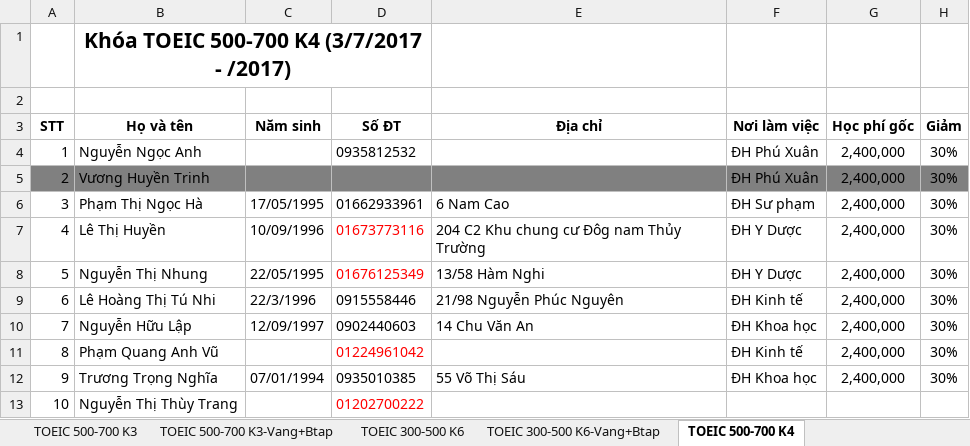
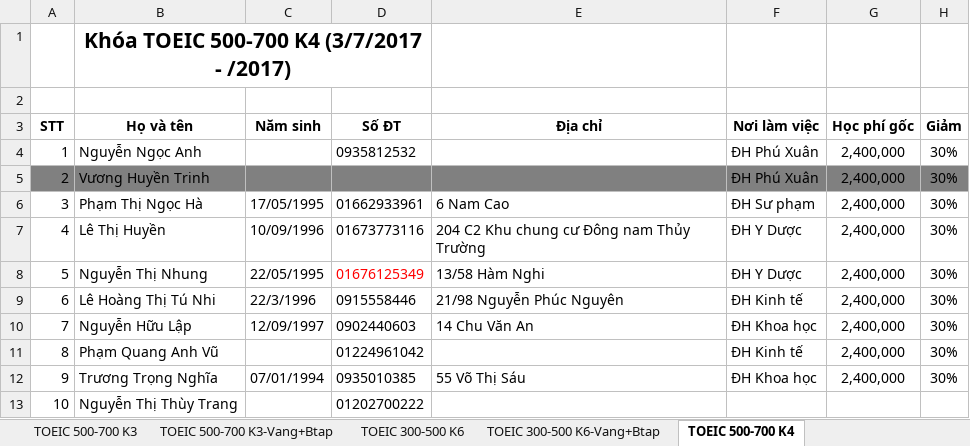
Before and after one commit to dhphong87/Success, an Excel workbook: Danh Sach Lop/Offline TOEIC.xlsm, sheet TOEIC 500-700 K4, drawn as a sheet; only a part is shown; values as stored, in another font and other column widths than the file's, no borders; the diff names each change by its address in the sheet, - before the commit and + after, or states it on an @@ line.

```diff
--- a/Danh Sach Lop/Offline TOEIC.xlsm (sheet TOEIC 500-700 K4)
+++ b/Danh Sach Lop/Offline TOEIC.xlsm (sheet TOEIC 500-700 K4)
-D7 text colour: #FF0000
+D7 text colour: black
-E7: 204 C2 Khu chung cư Đôg nam Thủy Trường
+E7: 204 C2 Khu chung cư Đông nam Thủy Trường
-D11 text colour: #FF0000
+D11 text colour: black
-D13 text colour: #FF0000
+D13 text colour: black
```
Also changed, not shown: sheet TOEIC 300-500 K7, sheet TB Sinh nhật.
